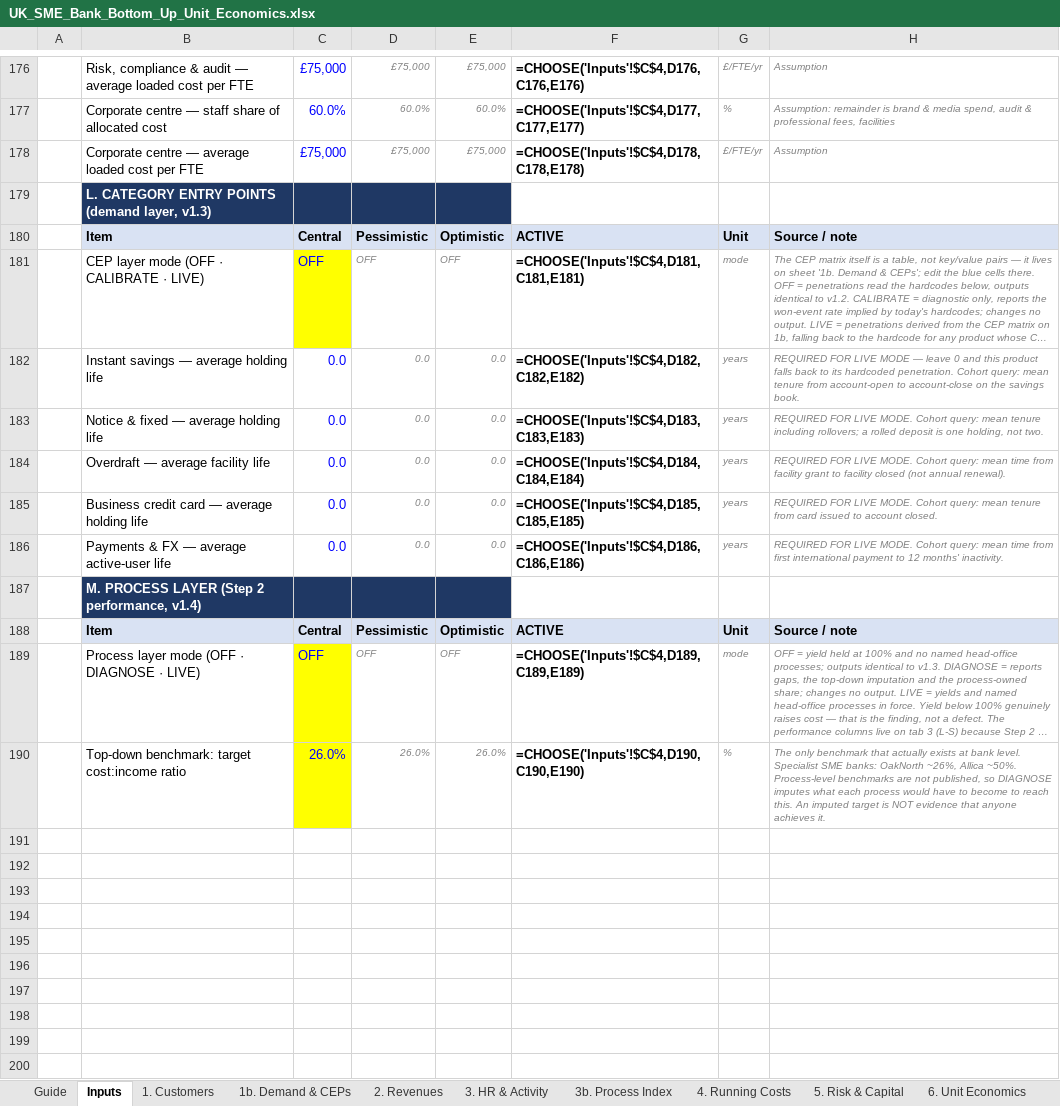
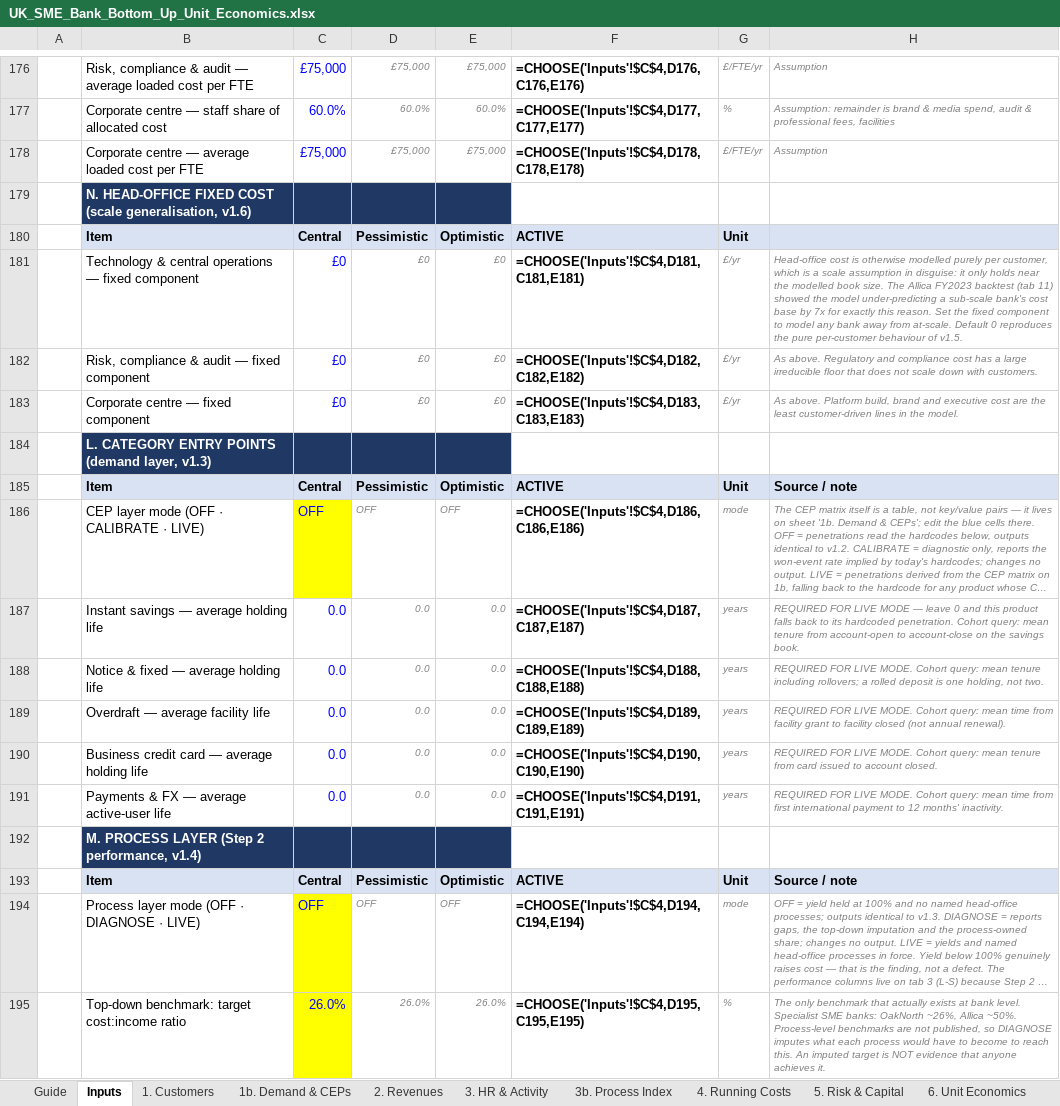
Before and after one commit to tmth-studio/sme-bank-models, an Excel workbook: UK_SME_Bank_Bottom_Up_Unit_Economics.xlsx, sheet Inputs, drawn as a sheet; only a part is shown, gaps mark what is left out; long unchanged cells end in …; values as stored, in another font and other column widths than the file's, no borders; formulas without a stored value are shown as written; addresses are those after the commit; the diff names each change by its address in the sheet, - before the commit and + after, or states it on an @@ line.

Commit message:
v1.6: elasticities (tab 10) and the Allica FY2023 backtest (tab 11)
The revenue engine reproduces Allica Bank's FY2023 operating income to within 8% from
public inputs. The cost engine under-predicts by 7x, because head-office cost was
modelled purely per customer — a scale assumption disguised as a cost driver.

Inputs section N adds a fixed component to each head-office pool, defaulting to 0 so
v1.5 results are unchanged.

Tab 10 sweeps all 145 inputs for elasticity. Only the term loan customer rate exceeds
1.0 on profit (+1.25); reachable market and penetration are exactly +1.00.

```diff
--- a/UK_SME_Bank_Bottom_Up_Unit_Economics.xlsx (sheet Inputs)
+++ b/UK_SME_Bank_Bottom_Up_Unit_Economics.xlsx (sheet Inputs)
+row 179:  | N. HEAD-OFFICE FIXED COST (scale generalisation, v1.6)
+row 180:  | Item | Central | Pessimistic | Optimistic | ACTIVE | Unit
+row 181:  | Technology & central operations — fixed component | £0 | £0 | £0 | =CHOOSE('Inputs'!$C$4,D181,C181,E181) | £/yr | Head-office cost is otherwise modelled purely per customer, which is a scale assumption in disguise: it only holds near the modelled book size. The Allica FY2023 backtest (tab 11) showed the model under-predicting a sub-scale bank's cost base by 7x for exactly this reason. Set the fixed component to model any bank away from at-scale. Default 0 reproduces the pure per-customer behaviour of v1.5.
+row 182:  | Risk, compliance & audit — fixed component | £0 | £0 | £0 | =CHOOSE('Inputs'!$C$4,D182,C182,E182) | £/yr | As above. Regulatory and compliance cost has a large irreducible floor that does not scale down with customers.
+row 183:  | Corporate centre — fixed component | £0 | £0 | £0 | =CHOOSE('Inputs'!$C$4,D183,C183,E183) | £/yr | As above. Platform build, brand and executive cost are the least customer-driven lines in the model.
-F186: =CHOOSE('Inputs'!$C$4,D181,C181,E181)
+F186: =CHOOSE('Inputs'!$C$4,D186,C186,E186)
-F187: =CHOOSE('Inputs'!$C$4,D182,C182,E182)
+F187: =CHOOSE('Inputs'!$C$4,D187,C187,E187)
-F188: =CHOOSE('Inputs'!$C$4,D183,C183,E183)
+F188: =CHOOSE('Inputs'!$C$4,D188,C188,E188)
-F189: =CHOOSE('Inputs'!$C$4,D184,C184,E184)
+F189: =CHOOSE('Inputs'!$C$4,D189,C189,E189)
-F190: =CHOOSE('Inputs'!$C$4,D185,C185,E185)
+F190: =CHOOSE('Inputs'!$C$4,D190,C190,E190)
-F191: =CHOOSE('Inputs'!$C$4,D186,C186,E186)
+F191: =CHOOSE('Inputs'!$C$4,D191,C191,E191)
-F194: =CHOOSE('Inputs'!$C$4,D189,C189,E189)
+F194: =CHOOSE('Inputs'!$C$4,D194,C194,E194)
-F195: =CHOOSE('Inputs'!$C$4,D190,C190,E190)
+F195: =CHOOSE('Inputs'!$C$4,D195,C195,E195)
```
Also changed, not shown: sheet 3. HR & Activity, sheet 4. Running Costs, sheet 1b. Demand & CEPs, sheet Guide, sheet 3b. Process Index, other sheet tabs, 1 other file.
